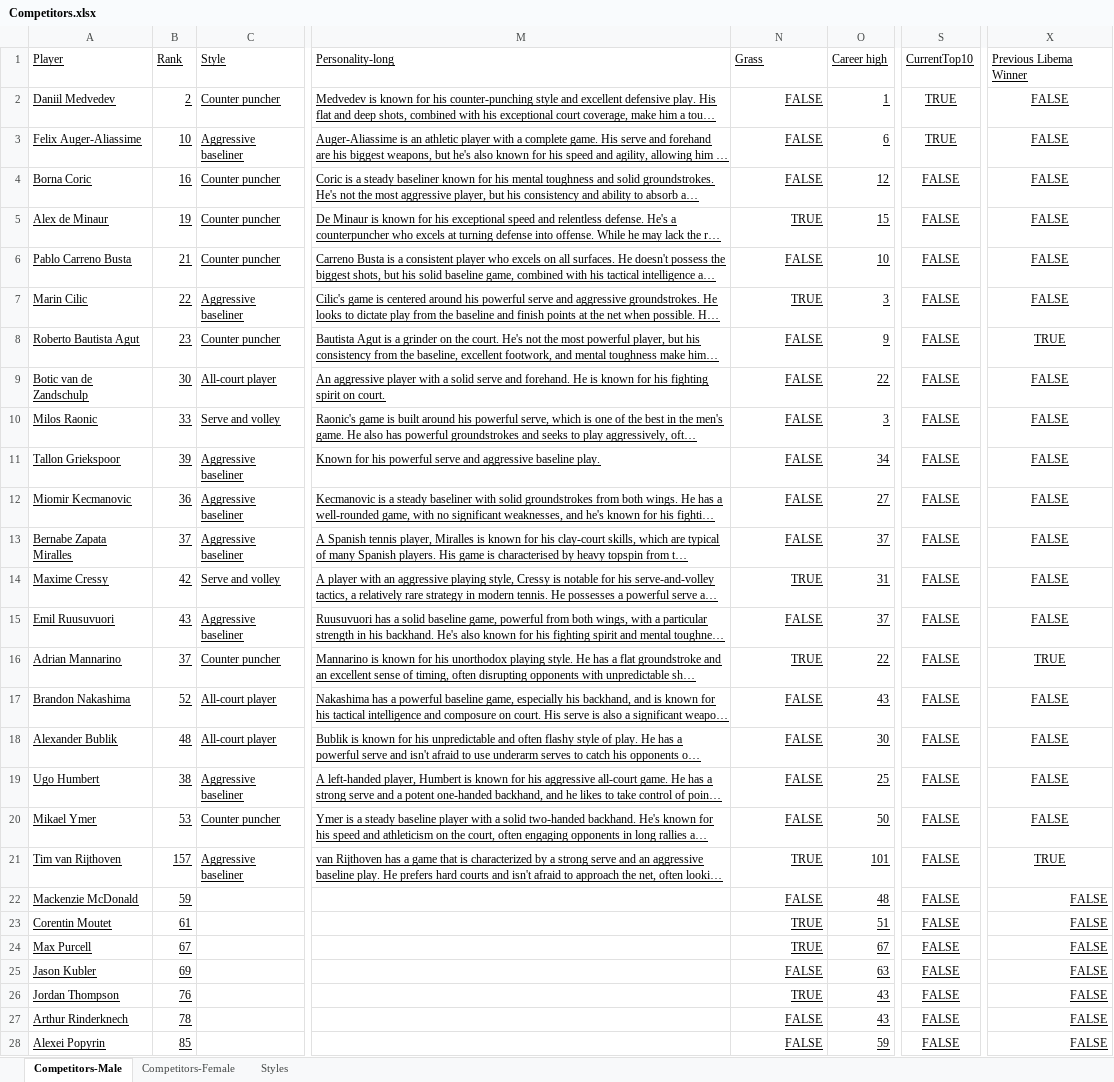
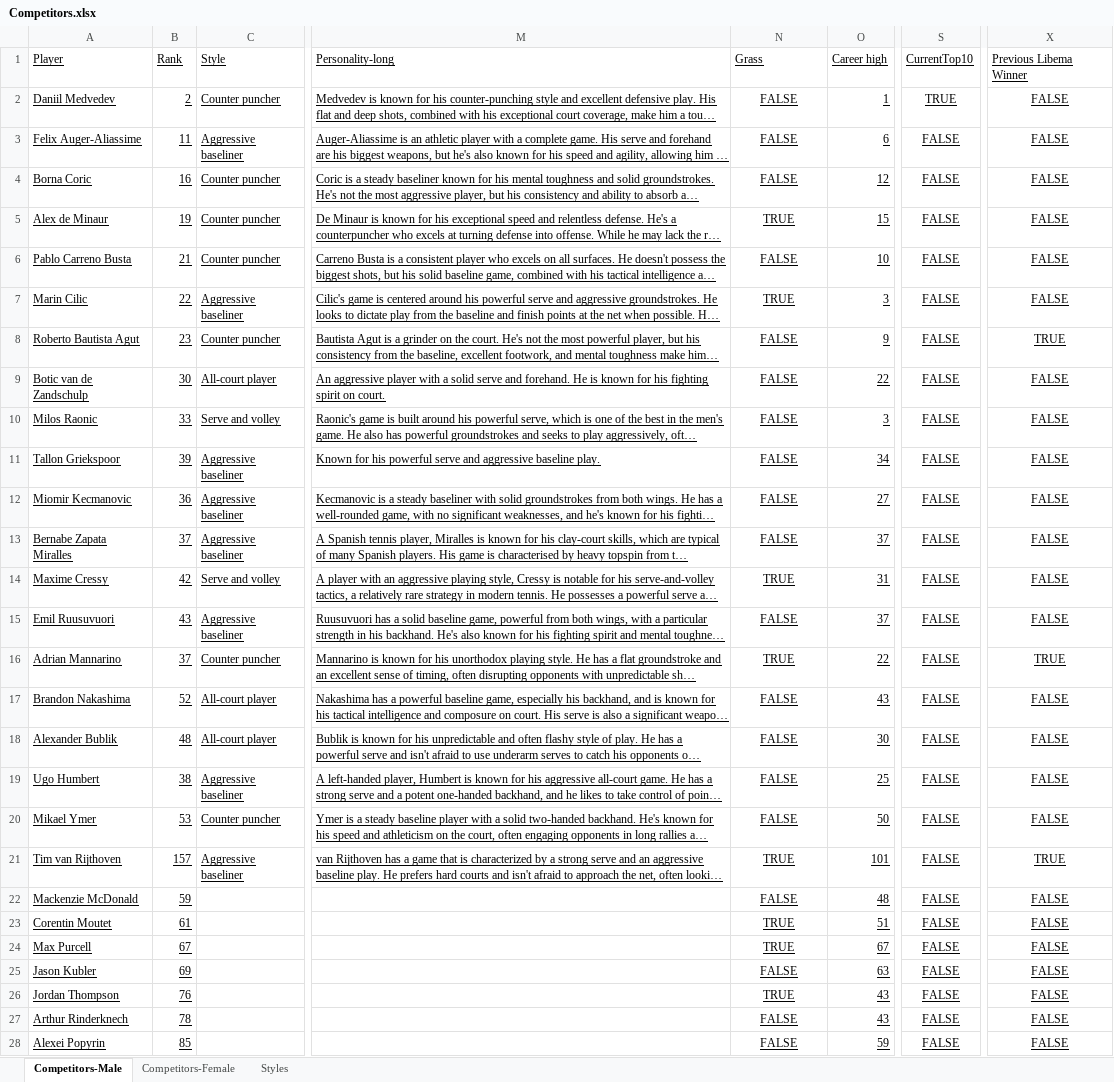
Before and after one commit to AsafKed/tennis-router, an Excel workbook: backend/data/Competitors.xlsx, sheet Competitors-Male, drawn as a sheet; only a part is shown, gaps mark what is left out; long unchanged cells end in …; values as stored, in another font and other column widths than the file's, no borders; conditional formats not drawn; the diff covers the shown part only; the diff names each change by its address in the sheet, - before the commit and + after, or states it on an @@ line.

```diff
--- a/backend/data/Competitors.xlsx (sheet Competitors-Male)
+++ b/backend/data/Competitors.xlsx (sheet Competitors-Male)
-N2:N28 alignment: right
+N2:N28 alignment: center
-B3 (Rank): 10
+B3 (Rank): 11
-S3 (CurrentTop10): TRUE
+S3 (CurrentTop10): FALSE
-X22:X28 alignment: right
+X22:X28 alignment: center
```
Also changed, not shown: 1 added row and cell formats elsewhere in this sheet, sheet Competitors-Female, backend/data/Matches.xlsx, 3 other files.
